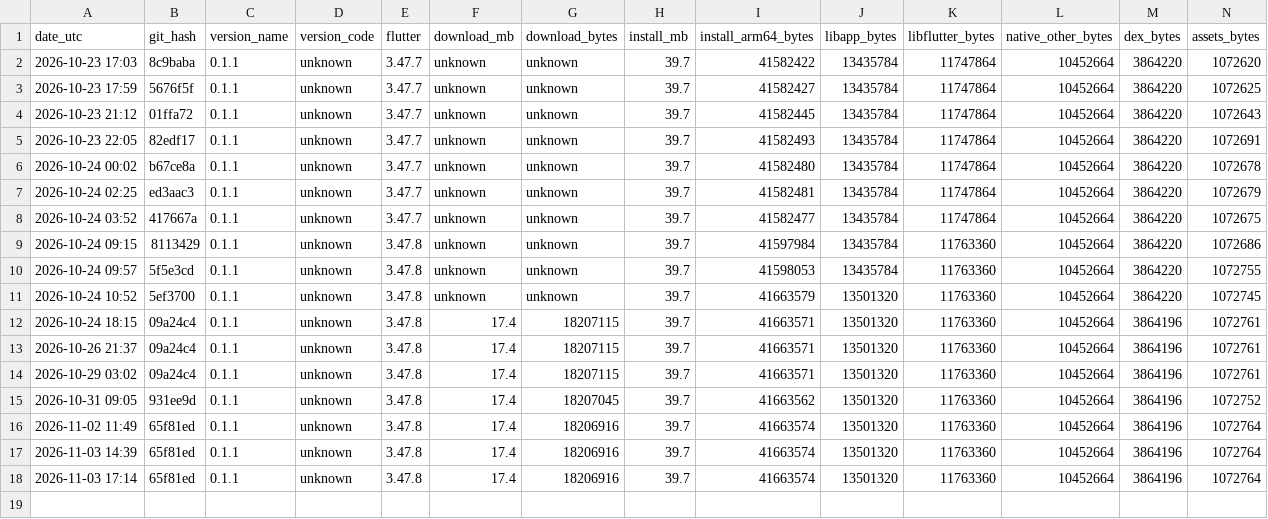
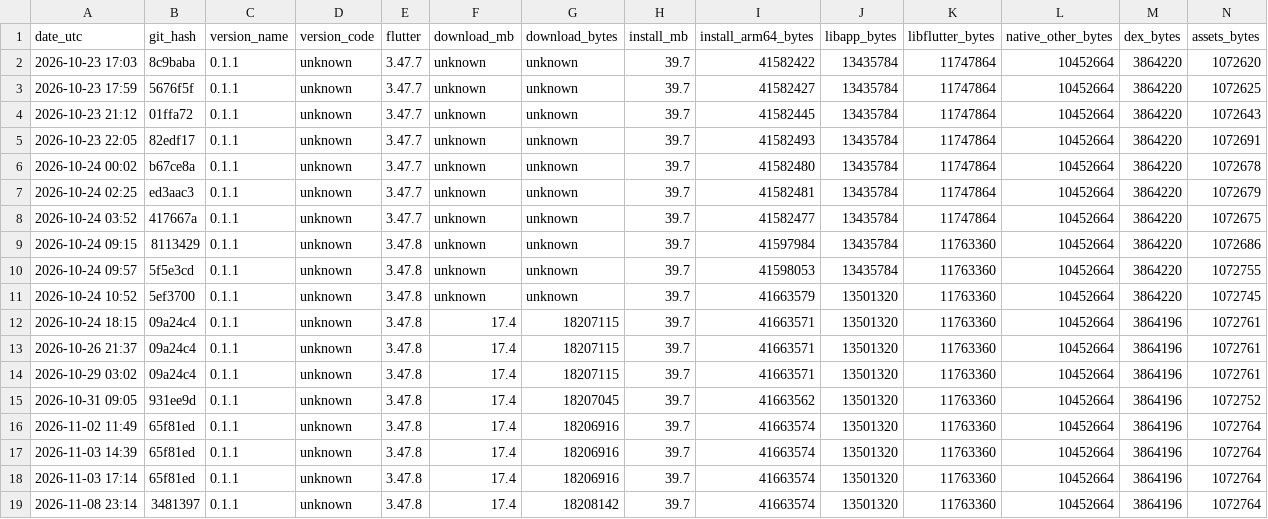
Before and after one commit to guettli/sharedinbox, a TSV file: android-app-size.tsv, drawn as a sheet; only a part is shown; rows hold the shown columns only; the diff names each change by its address in the sheet, - before the commit and + after, or states it on an @@ line.

```diff
--- a/android-app-size.tsv
+++ b/android-app-size.tsv
+row 19: 2026-11-08 23:14 | 3481397 | 0.1.1 | unknown | 3.47.8 | 17.4 | 18208142 | 39.7 | 41663574 | 13501320 | 11763360 | 10452664 | 3864196 | 1072764
```
